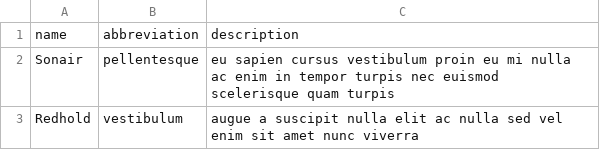
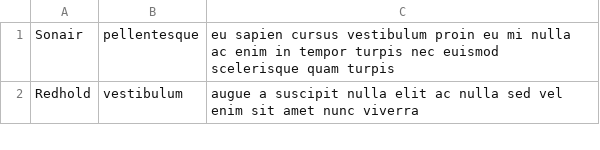
Before and after one commit to kaprijela/PA165-2021-project, a CSV file: esports-sample-data/src/main/resources/Teams-2.csv, drawn as a sheet; only a part is shown.

Commit message:
added script for sample data

```diff
--- a/esports-sample-data/src/main/resources/Teams-2.csv
+++ b/esports-sample-data/src/main/resources/Teams-2.csv
@@ -1,2 +1 @@
-name,abbreviation,description
 Sonair,pellentesque,eu sapien cursus vestibulum proin eu mi nulla ac enim in tempor turpis nec euismod scelerisque quam turpis
```
Also changed, not shown: 5 other files.
